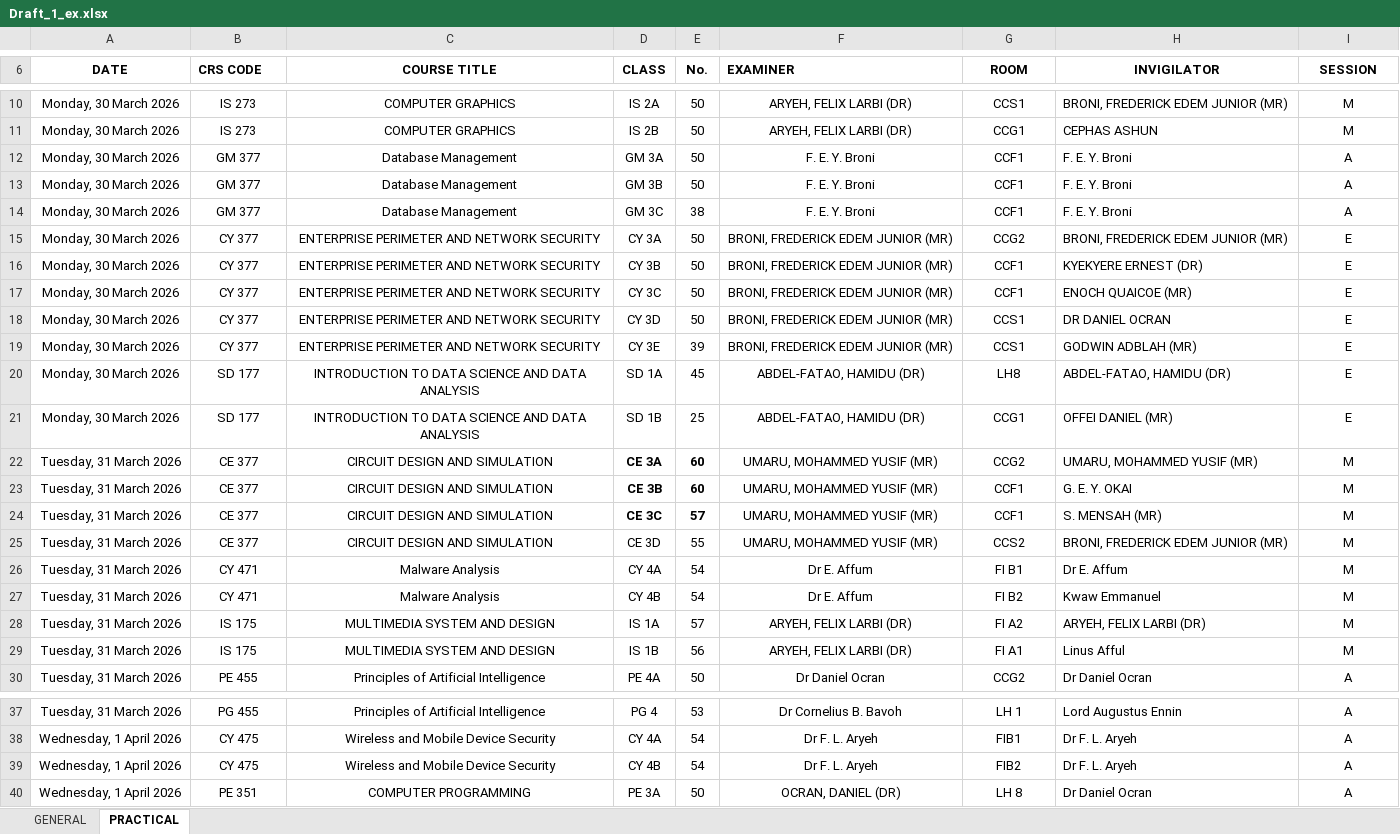
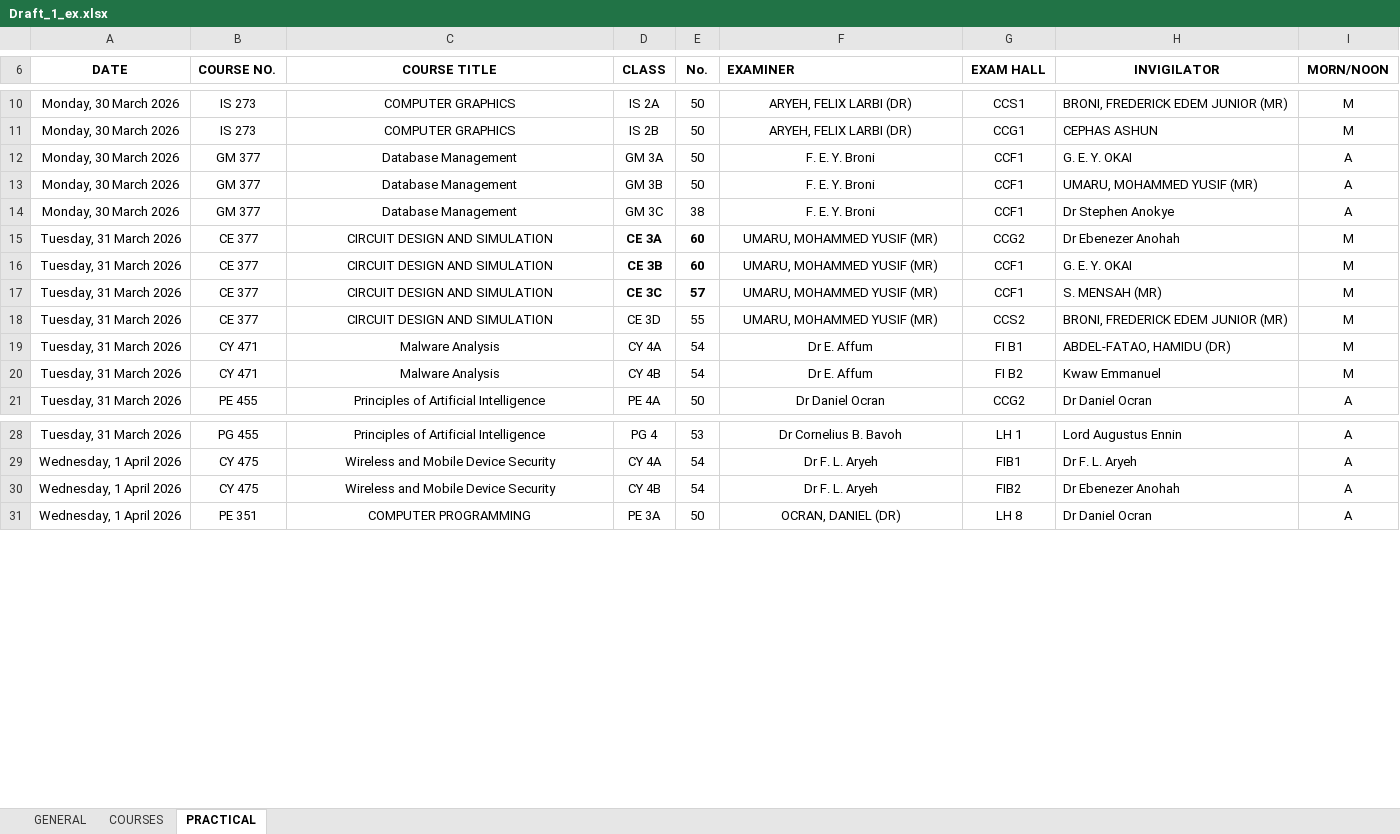
Before and after one commit to EaseCHAOS/easechaos, an Excel workbook: api/drafts/Draft_1_ex.xlsx, sheet PRACTICAL, drawn as a sheet; only a part is shown, gaps mark what is left out; values as stored, in another font and other column widths than the file's, no borders; charts and pictures and conditional formats and table styles not drawn; removed rows and columns are numbered as before the commit, all else as after; the diff covers the shown part only; the diff names each change by its address in the sheet, - before the commit and + after, or states it on an @@ line.

Commit message:
Update exam table alias and format; adjust ExamView
- Add new draft lock file for Draft_1_ex.xlsx
- Draft_1_ex.xlsx binary updated
- Extend LECTURE HALL aliases to include EXAM HALL
- Consolidate date suffix logic in extract_exam_table.py
- Normalize indentation in ExamView.tsx

```diff
--- a/api/drafts/Draft_1_ex.xlsx (sheet PRACTICAL)
+++ b/api/drafts/Draft_1_ex.xlsx (sheet PRACTICAL)
+sheet tab: COURSES
-B6: CRS CODE
+B6: COURSE NO.
-G6: ROOM
+G6: EXAM HALL
-I6: SESSION
+I6: MORN/NOON
-H12 (INVIGILATOR): F. E. Y. Broni
+H12 (INVIGILATOR): G. E. Y. OKAI
-H13 (INVIGILATOR): F. E. Y. Broni
+H13 (INVIGILATOR): UMARU, MOHAMMED YUSIF (MR)
-H14 (INVIGILATOR): F. E. Y. Broni
+H14 (INVIGILATOR): Dr Stephen Anokye
-row 15: Monday, 30 March 2026 | CY 377 | ENTERPRISE PERIMETER AND NETWORK SECURITY | CY 3A | 50 | BRONI, FREDERICK EDEM JUNIOR (MR) | CCG2 | BRONI, FREDERICK EDEM JUNIOR (MR) | E
-row 16: Monday, 30 March 2026 | CY 377 | ENTERPRISE PERIMETER AND NETWORK SECURITY | CY 3B | 50 | BRONI, FREDERICK EDEM JUNIOR (MR) | CCF1 | KYEKYERE ERNEST (DR) | E
-row 17: Monday, 30 March 2026 | CY 377 | ENTERPRISE PERIMETER AND NETWORK SECURITY | CY 3C | 50 | BRONI, FREDERICK EDEM JUNIOR (MR) | CCF1 | ENOCH QUAICOE (MR) | E
-row 18: Monday, 30 March 2026 | CY 377 | ENTERPRISE PERIMETER AND NETWORK SECURITY | CY 3D | 50 | BRONI, FREDERICK EDEM JUNIOR (MR) | CCS1 | DR DANIEL OCRAN | E
-row 19: Monday, 30 March 2026 | CY 377 | ENTERPRISE PERIMETER AND NETWORK SECURITY | CY 3E | 39 | BRONI, FREDERICK EDEM JUNIOR (MR) | CCS1 | GODWIN ADBLAH (MR) | E
-row 20: Monday, 30 March 2026 | SD 177 | INTRODUCTION TO DATA SCIENCE AND DATA ANALYSIS | SD 1A | 45 | ABDEL-FATAO, HAMIDU (DR) | LH8 | ABDEL-FATAO, HAMIDU (DR) | E
-row 21: Monday, 30 March 2026 | SD 177 | INTRODUCTION TO DATA SCIENCE AND DATA ANALYSIS | SD 1B | 25 | ABDEL-FATAO, HAMIDU (DR) | CCG1 | OFFEI DANIEL (MR) | E
-H15 (INVIGILATOR): UMARU, MOHAMMED YUSIF (MR)
+H15 (INVIGILATOR): Dr Ebenezer Anohah
-H19 (INVIGILATOR): Dr E. Affum
+H19 (INVIGILATOR): ABDEL-FATAO, HAMIDU (DR)
-row 28: Tuesday, 31 March 2026 | IS 175 | MULTIMEDIA SYSTEM AND DESIGN | IS 1A | 57 | ARYEH, FELIX LARBI (DR) | FI A2 | ARYEH, FELIX LARBI (DR) | M
-row 29: Tuesday, 31 March 2026 | IS 175 | MULTIMEDIA SYSTEM AND DESIGN | IS 1B | 56 | ARYEH, FELIX LARBI (DR) | FI A1 | Linus Afful | M
-H30 (INVIGILATOR): Dr F. L. Aryeh
+H30 (INVIGILATOR): Dr Ebenezer Anohah
```
Also changed, not shown: 3 added rows, 21 removed rows, 10 edited cells, cell formats and merged cells elsewhere in this sheet, sheet GENERAL, formulas that keep their value, charts or pictures, 2 other files.
